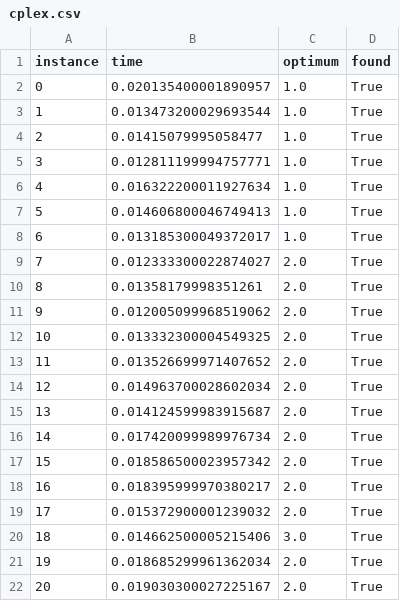
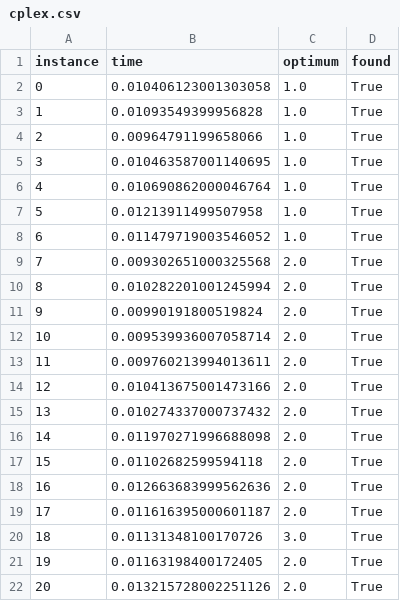
Before and after one commit to epi-xel/hybrid-classic-quantum-computing, a CSV file: Assignment_3/data/cplex.csv, drawn as a sheet.

```diff
--- a/Assignment_3/data/cplex.csv
+++ b/Assignment_3/data/cplex.csv
@@ -1,22 +1,22 @@
 instance,time,optimum,found
-0,0.020135400001890957,1.0,True
-1,0.013473200029693544,1.0,True
-2,0.01415079995058477,1.0,True
-3,0.012811199994757771,1.0,True
-4,0.016322200011927634,1.0,True
-5,0.014606800046749413,1.0,True
-6,0.013185300049372017,1.0,True
-7,0.012333300022874027,2.0,True
-8,0.01358179998351261,2.0,True
-9,0.012005099968519062,2.0,True
-10,0.013332300004549325,2.0,True
-11,0.013526699971407652,2.0,True
-12,0.014963700028602034,2.0,True
-13,0.014124599983915687,2.0,True
-14,0.017420099989976734,2.0,True
-15,0.018586500023957342,2.0,True
-16,0.018395999970380217,2.0,True
-17,0.015372900001239032,2.0,True
-18,0.014662500005215406,3.0,True
-19,0.018685299961362034,2.0,True
-20,0.019030300027225167,2.0,True
+0,0.010406123001303058,1.0,True
+1,0.01093549399956828,1.0,True
+2,0.00964791199658066,1.0,True
+3,0.010463587001140695,1.0,True
+4,0.010690862000046764,1.0,True
+5,0.01213911499507958,1.0,True
+6,0.011479719003546052,1.0,True
+7,0.009302651000325568,2.0,True
+8,0.010282201001245994,2.0,True
+9,0.00990191800519824,2.0,True
+10,0.009539936007058714,2.0,True
+11,0.009760213994013611,2.0,True
+12,0.010413675001473166,2.0,True
+13,0.010274337000737432,2.0,True
+14,0.011970271996688098,2.0,True
+15,0.01102682599594118,2.0,True
+16,0.012663683999562636,2.0,True
+17,0.011616395000601187,2.0,True
+18,0.01131348100170726,3.0,True
+19,0.01163198400172405,2.0,True
+20,0.013215728002251126,2.0,True
```
Also changed, not shown: 5 other files.
